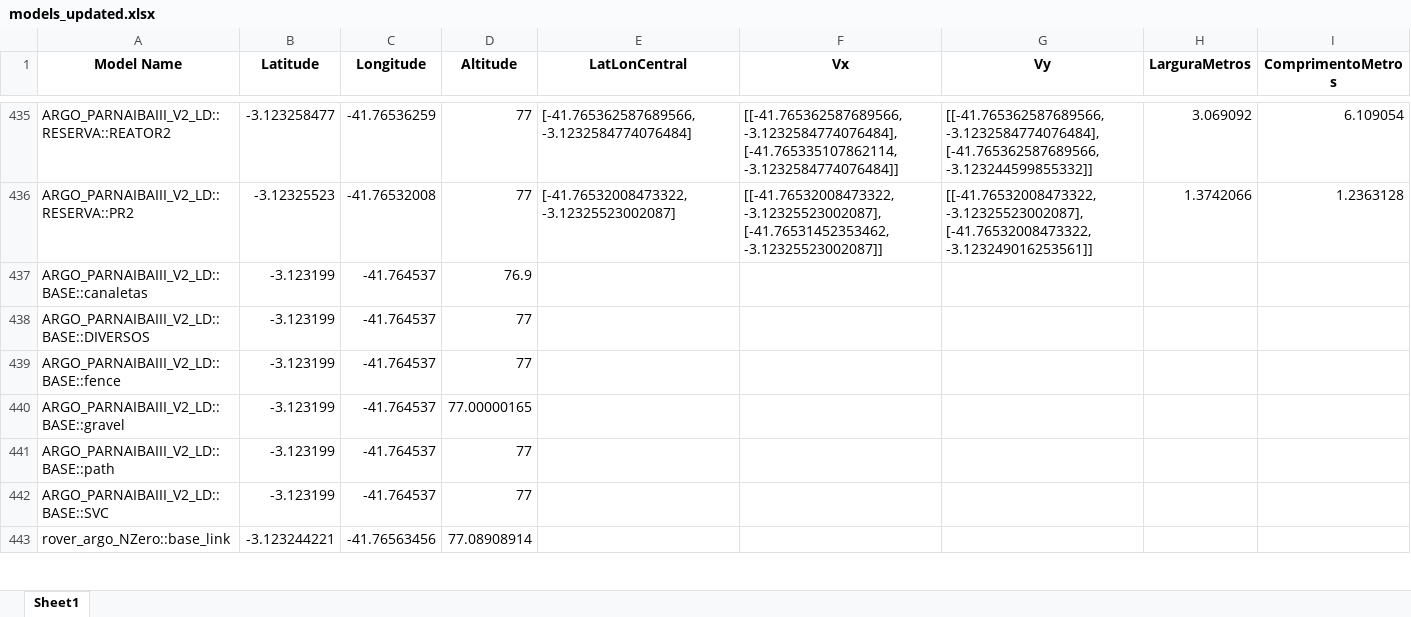
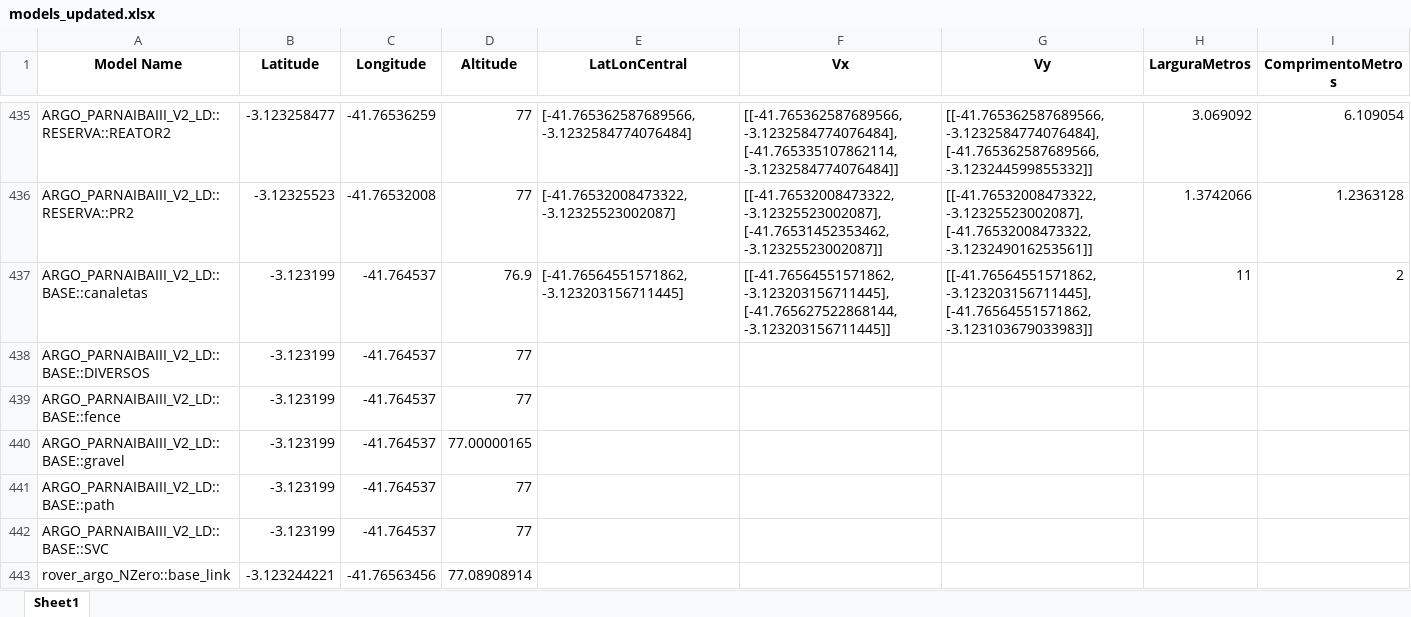
Before and after one commit to GabrielleTimotheo/Rotas_voronoi, an Excel workbook: rotas/models_updated.xlsx, sheet Sheet1, drawn as a sheet; only a part is shown, gaps mark what is left out; values as stored, in another font and other column widths than the file's, no borders; the diff names each change by its address in the sheet, - before the commit and + after, or states it on an @@ line.

```diff
--- a/rotas/models_updated.xlsx (sheet Sheet1)
+++ b/rotas/models_updated.xlsx (sheet Sheet1)
-E437 (LatLonCentral): (empty)
+E437 (LatLonCentral): [-41.76564551571862, -3.123203156711445]
-F437 (Vx): (empty)
+F437 (Vx): [[-41.76564551571862, -3.123203156711445], [-41.765627522868144, -3.123203156711445]]
-G437 (Vy): (empty)
+G437 (Vy): [[-41.76564551571862, -3.123203156711445], [-41.76564551571862, -3.123103679033983]]
-H437 (LarguraMetros): (empty)
+H437 (LarguraMetros): 11
-I437 (ComprimentoMetros): (empty)
+I437 (ComprimentoMetros): 2
```
Also changed, not shown: 1 other file.
